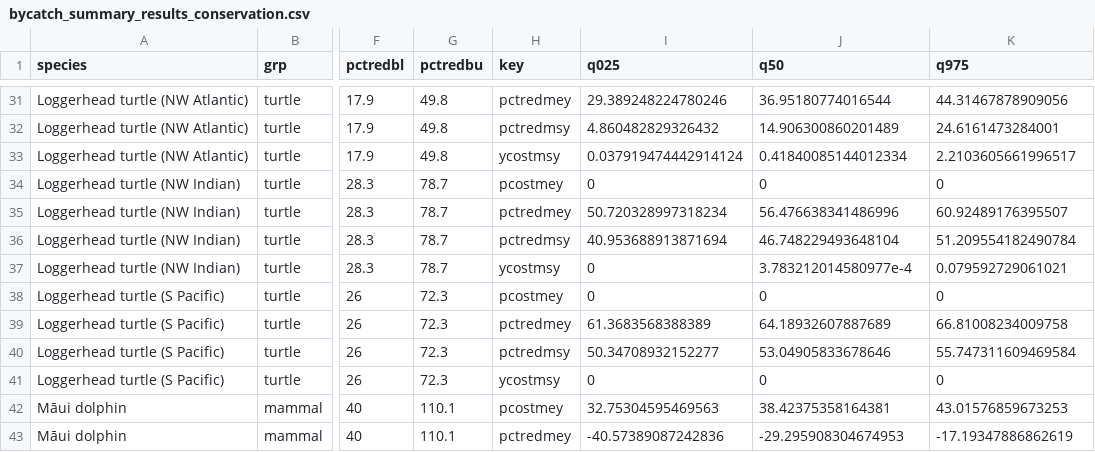
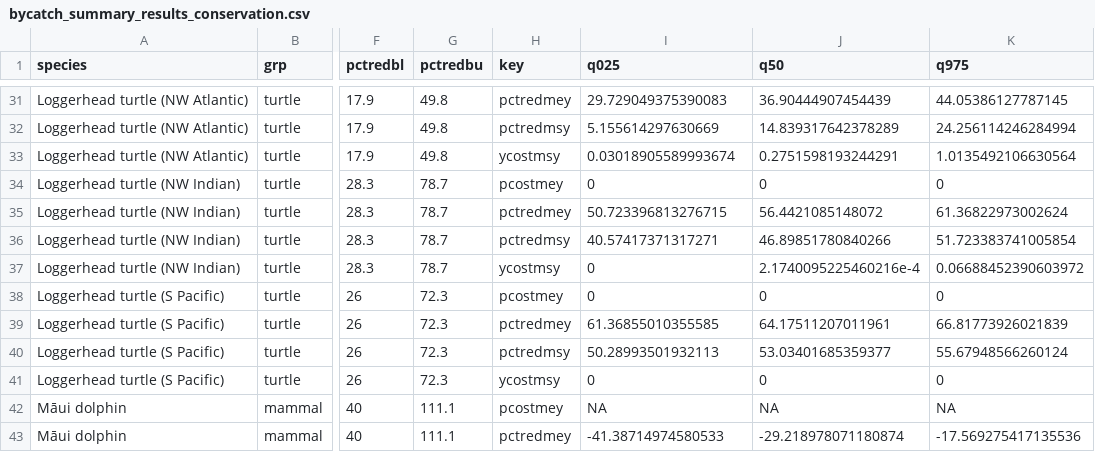
Before and after one commit to grantmcdermott/bycatch, a CSV file: Results/bycatch_summary_results_conservation.csv, drawn as a sheet; only a part is shown, gaps mark what is left out; the diff covers the shown part only; the diff names each change by its address in the sheet, - before the commit and + after, or states it on an @@ line.

```diff
--- a/Results/bycatch_summary_results_conservation.csv
+++ b/Results/bycatch_summary_results_conservation.csv
-I31 (q025): 29.389248224780246
+I31 (q025): 29.729049375390083
-J31 (q50): 36.95180774016544
+J31 (q50): 36.90444907454439
-K31 (q975): 44.31467878909056
+K31 (q975): 44.05386127787145
-I32 (q025): 4.860482829326432
+I32 (q025): 5.155614297630669
-J32 (q50): 14.906300860201489
+J32 (q50): 14.839317642378289
-K32 (q975): 24.6161473284001
+K32 (q975): 24.256114246284994
-I33 (q025): 0.037919474442914124
+I33 (q025): 0.03018905589993674
-J33 (q50): 0.41840085144012334
+J33 (q50): 0.2751598193244291
-K33 (q975): 2.2103605661996517
+K33 (q975): 1.0135492106630564
-I35 (q025): 50.720328997318234
+I35 (q025): 50.723396813276715
-J35 (q50): 56.476638341486996
+J35 (q50): 56.4421085148072
-K35 (q975): 60.92489176395507
+K35 (q975): 61.36822973002624
-I36 (q025): 40.953688913871694
+I36 (q025): 40.57417371317271
-J36 (q50): 46.748229493648104
+J36 (q50): 46.89851780840266
-K36 (q975): 51.209554182490784
+K36 (q975): 51.723383741005854
-J37 (q50): 3.783212014580977e-4
+J37 (q50): 2.1740095225460216e-4
-K37 (q975): 0.079592729061021
+K37 (q975): 0.06688452390603972
-I39 (q025): 61.3683568388389
+I39 (q025): 61.36855010355585
-J39 (q50): 64.18932607887689
+J39 (q50): 64.17511207011961
-K39 (q975): 66.81008234009758
+K39 (q975): 66.81773926021839
-I40 (q025): 50.34708932152277
+I40 (q025): 50.28993501932113
-J40 (q50): 53.04905833678646
+J40 (q50): 53.03401685359377
-K40 (q975): 55.747311609469584
+K40 (q975): 55.67948566260124
-G42:G43 (pctredbu): 110.1
+G42:G43 (pctredbu): 111.1
-I42 (q025): 32.75304595469563
+I42 (q025): NA
-J42 (q50): 38.42375358164381
+J42 (q50): NA
-K42 (q975): 43.01576859673253
+K42 (q975): NA
-I43 (q025): -40.57389087242836
+I43 (q025): -41.38714974580533
-J43 (q50): -29.295908304674953
+J43 (q50): -29.218978071180874
-K43 (q975): -17.19347886862619
+K43 (q975): -17.569275417135536
```
Also changed, not shown: 155 edited cells elsewhere in this file, 1 other file.
